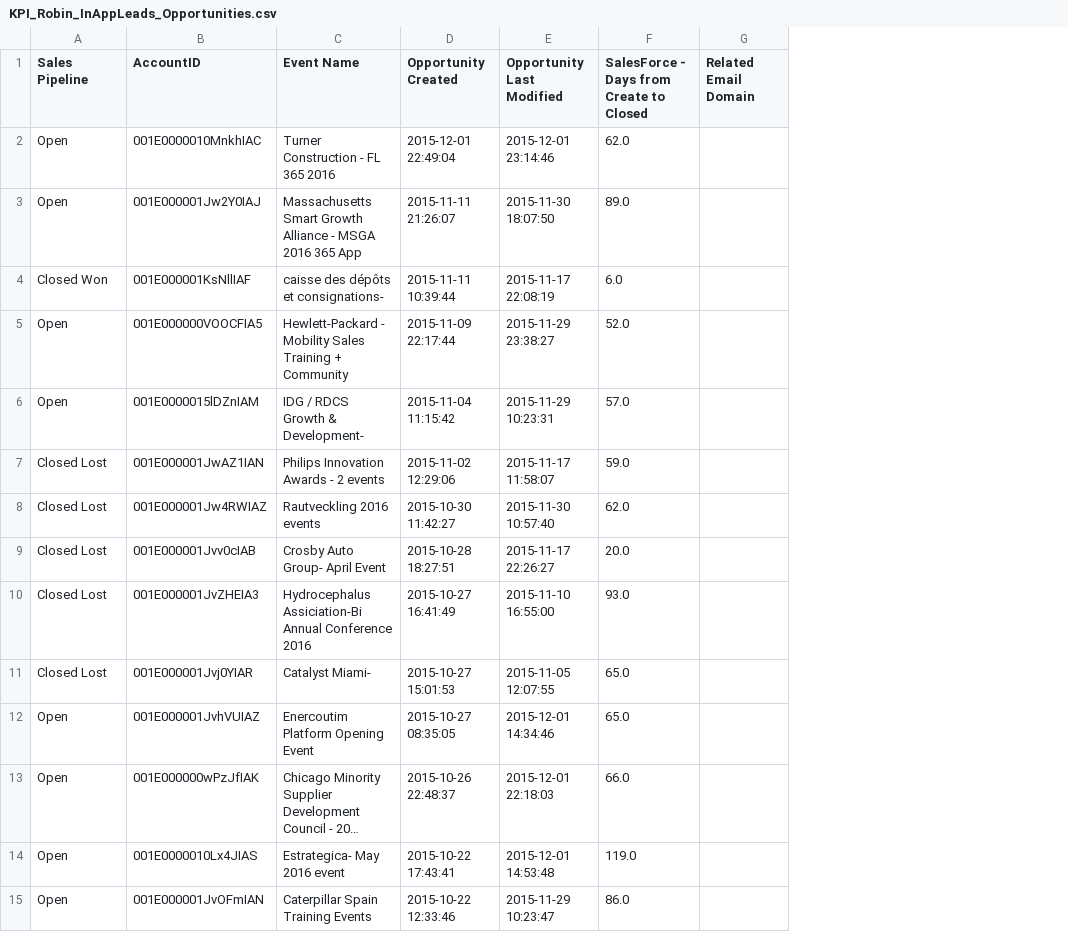
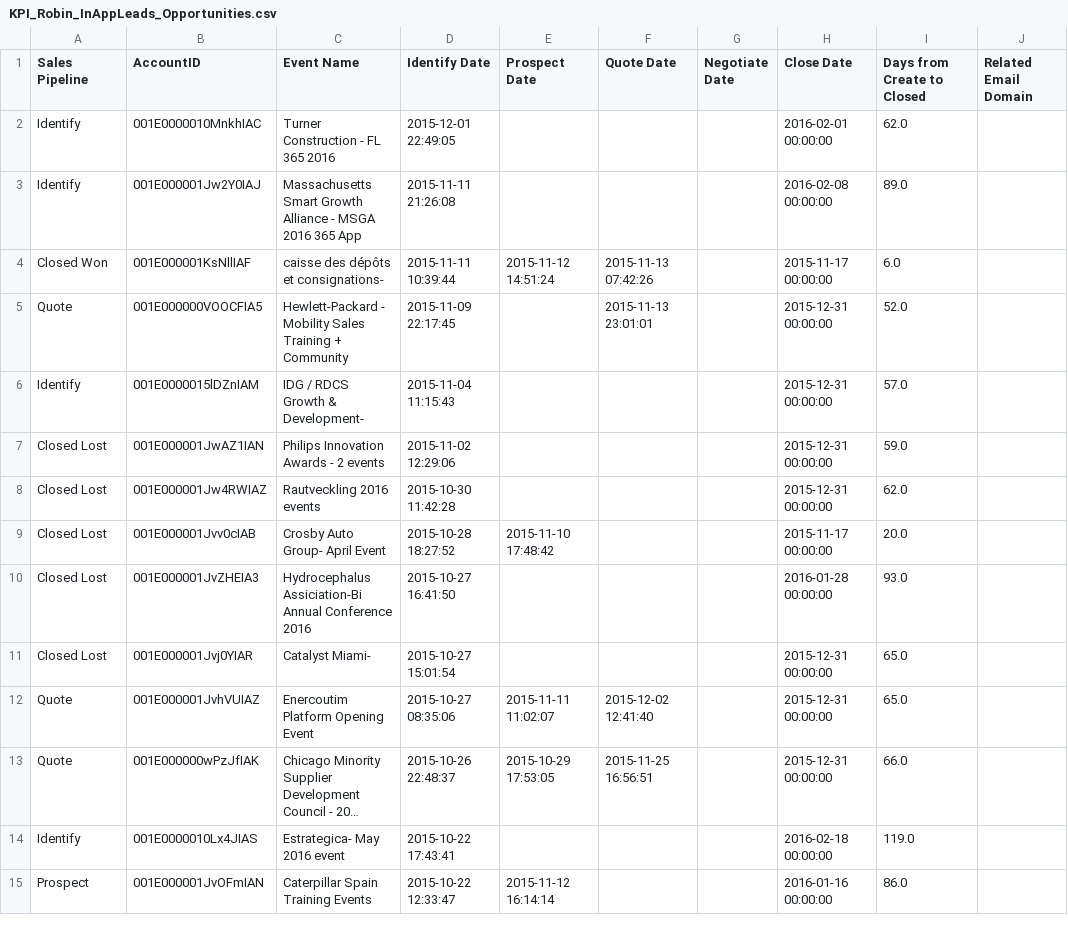
Before and after one commit to jteruya/ddoracle, a CSV file: inappleads/csv/KPI_Robin_InAppLeads_Opportunities.csv, drawn as a sheet; only a part is shown; long unchanged cells end in …; removed rows and columns are numbered as before the commit, all else as after; the diff covers the shown part only; the diff names each change by its address in the sheet, - before the commit and + after, or states it on an @@ line.

Commit message:
Updates to inappleads

```diff
--- a/inappleads/csv/KPI_Robin_InAppLeads_Opportunities.csv
+++ b/inappleads/csv/KPI_Robin_InAppLeads_Opportunities.csv
-column D (Opportunity Created), rows 2-15: 2015-12-01 22:49:04 | 2015-11-11 21:26:07 | 2015-11-11 10:39:44 | 2015-11-09 22:17:44 | 2015-11-04 11:15:42 | 2015-11-02 12:29:06 | 2015-10-30 11:42:27 | 2015-10-28 18:27:51 | 2015-10-27 16:41:49 | 2015-10-27 15:01:53 | 2015-10-27 08:35:05 | 2015-10-26 22:48:37 | 2015-10-22 17:43:41 | 2015-10-22 12:33:46
-column E (Opportunity Last Modified), rows 2-15: 2015-12-01 23:14:46 | 2015-11-30 18:07:50 | 2015-11-17 22:08:19 | 2015-11-29 23:38:27 | 2015-11-29 10:23:31 | 2015-11-17 11:58:07 | 2015-11-30 10:57:40 | 2015-11-17 22:26:27 | 2015-11-10 16:55:00 | 2015-11-05 12:07:55 | 2015-12-01 14:34:46 | 2015-12-01 22:18:03 | 2015-12-01 14:53:48 | 2015-11-29 10:23:47
+column D (Identify Date), rows 2-15: 2015-12-01 22:49:05 | 2015-11-11 21:26:08 | 2015-11-11 10:39:44 | 2015-11-09 22:17:45 | 2015-11-04 11:15:43 | 2015-11-02 12:29:06 | 2015-10-30 11:42:28 | 2015-10-28 18:27:52 | 2015-10-27 16:41:50 | 2015-10-27 15:01:54 | 2015-10-27 08:35:06 | 2015-10-26 22:48:37 | 2015-10-22 17:43:41 | 2015-10-22 12:33:47
+column E (Prospect Date), rows 4-15: 2015-11-12 14:51:24 |  |  |  |  | 2015-11-10 17:48:42 |  |  | 2015-11-11 11:02:07 | 2015-10-29 17:53:05 |  | 2015-11-12 16:14:14
+column F (Quote Date), rows 4-13: 2015-11-13 07:42:26 | 2015-11-13 23:01:01 |  |  |  |  |  |  | 2015-12-02 12:41:40 | 2015-11-25 16:56:51
+column G (Negotiate Date), empty
+column H (Close Date), rows 2-15: 2016-02-01 00:00:00 | 2016-02-08 00:00:00 | 2015-11-17 00:00:00 | 2015-12-31 00:00:00 | 2015-12-31 00:00:00 | 2015-12-31 00:00:00 | 2015-12-31 00:00:00 | 2015-11-17 00:00:00 | 2016-01-28 00:00:00 | 2015-12-31 00:00:00 | 2015-12-31 00:00:00 | 2015-12-31 00:00:00 | 2016-02-18 00:00:00 | 2016-01-16 00:00:00
-I1: SalesForce - Days from Create to Closed
+I1: Days from Create to Closed
-A2:A3 (Sales Pipeline): Open
+A2:A3 (Sales Pipeline): Identify
-A5 (Sales Pipeline): Open
+A5 (Sales Pipeline): Quote
-A6 (Sales Pipeline): Open
+A6 (Sales Pipeline): Identify
-A12:A13 (Sales Pipeline): Open
+A12:A13 (Sales Pipeline): Quote
-A14 (Sales Pipeline): Open
+A14 (Sales Pipeline): Identify
-A15 (Sales Pipeline): Open
+A15 (Sales Pipeline): Prospect
```
Also changed, not shown: 13 edited cells elsewhere in this file, inappleads/csv/KPI_Robin_InAppLeadsDistribution.csv, 6 other files.
